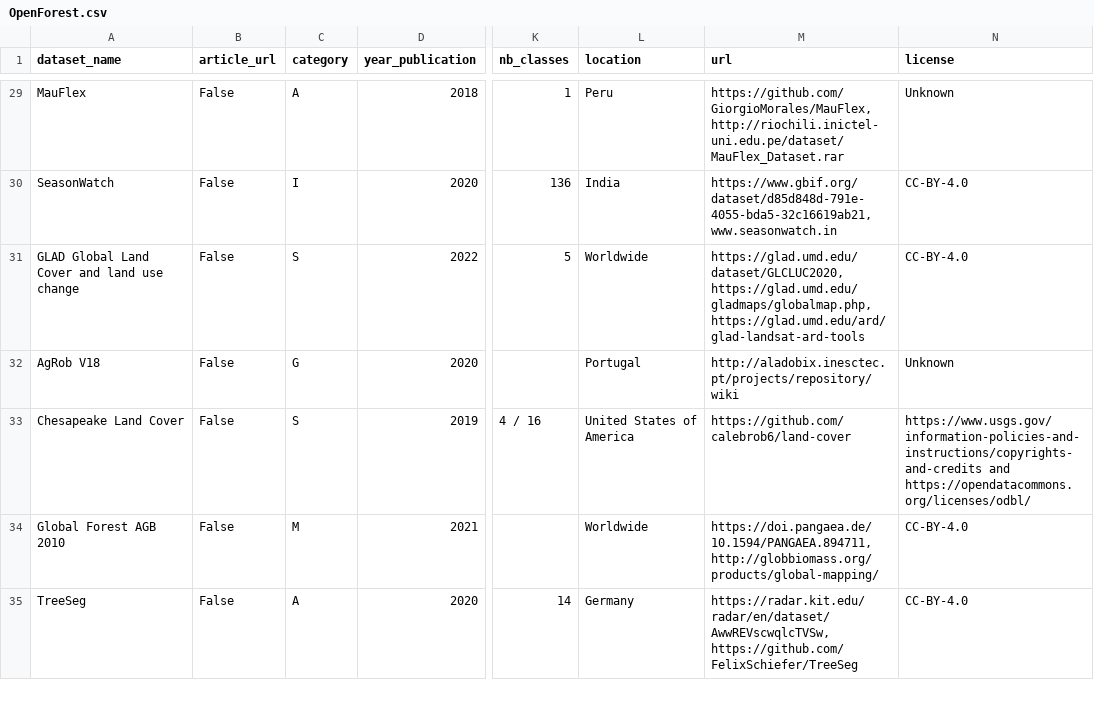
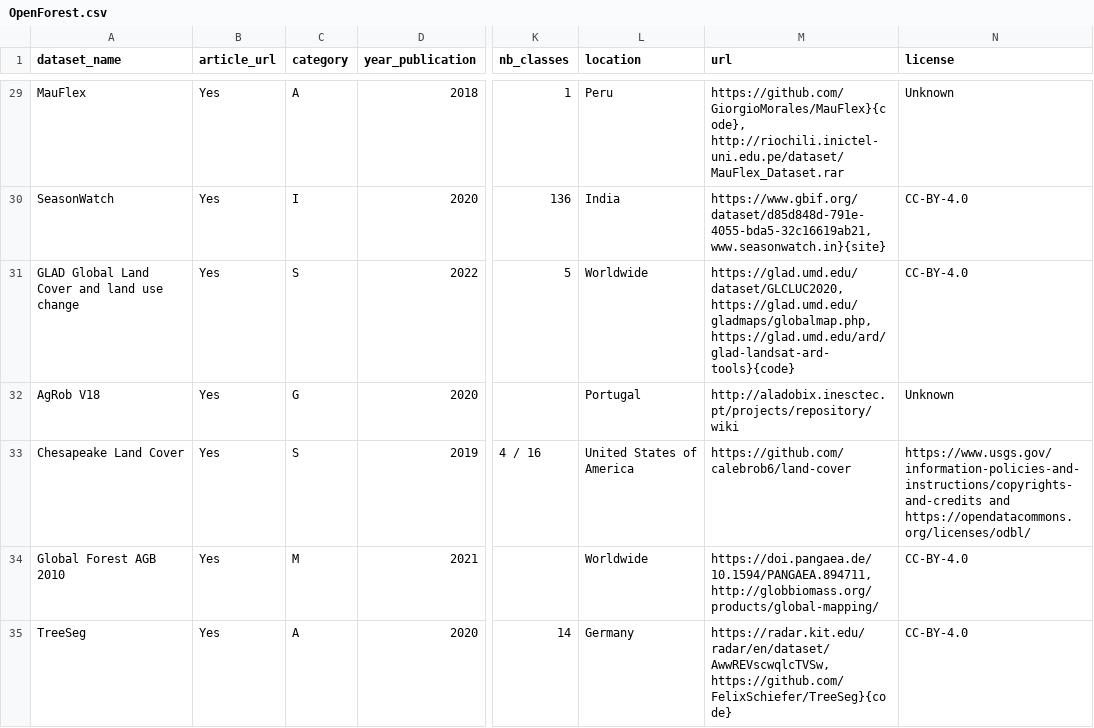
Before and after one commit to RolnickLab/OpenForest, a CSV file: OpenForest.csv, drawn as a sheet; only a part is shown, gaps mark what is left out; the diff covers the shown part only; the diff names each change by its address in the sheet, - before the commit and + after, or states it on an @@ line.

```diff
--- a/OpenForest.csv
+++ b/OpenForest.csv
-B29:B35 (article_url): False
+B29:B35 (article_url): Yes
-M29 (url): https://github.com/GiorgioMorales/MauFlex, http://riochili.inictel-uni.edu.pe/dataset/MauFlex_Dataset.rar
+M29 (url): https://github.com/GiorgioMorales/MauFlex}{code}, http://riochili.inictel-uni.edu.pe/dataset/MauFlex_Dataset.rar
-M30 (url): https://www.gbif.org/dataset/d85d848d-791e-4055-bda5-32c16619ab21, www.seasonwatch.in
+M30 (url): https://www.gbif.org/dataset/d85d848d-791e-4055-bda5-32c16619ab21, www.seasonwatch.in}{site}
-M31 (url): https://glad.umd.edu/dataset/GLCLUC2020, https://glad.umd.edu/gladmaps/globalmap.php, https://glad.umd.edu/ard/glad-landsat-ard-tools
+M31 (url): https://glad.umd.edu/dataset/GLCLUC2020, https://glad.umd.edu/gladmaps/globalmap.php, https://glad.umd.edu/ard/glad-landsat-ard-tools}{code}
-M35 (url): https://radar.kit.edu/radar/en/dataset/AwwREVscwqlcTVSw, https://github.com/FelixSchiefer/TreeSeg
+M35 (url): https://radar.kit.edu/radar/en/dataset/AwwREVscwqlcTVSw, https://github.com/FelixSchiefer/TreeSeg}{code}
```
Also changed, not shown: 108 edited cells elsewhere in this file, 1 other file.
